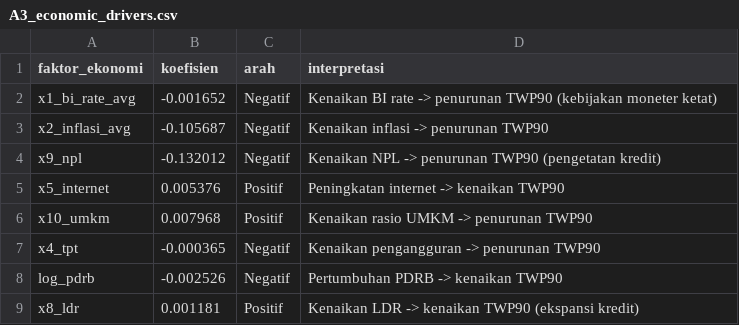
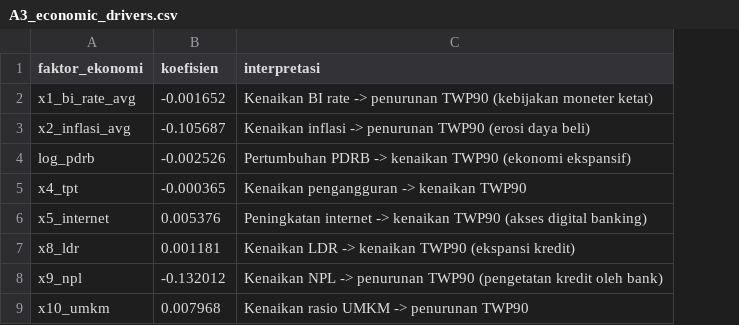
Before and after one commit to bimyusufk/Microsoft-Datathon-TWP90-Early-Warning-System, a CSV file: pipeline_A/output/A3_economic_drivers.csv, drawn as a sheet; removed rows and columns are numbered as before the commit, all else as after; the diff names each change by its address in the sheet, - before the commit and + after, or states it on an @@ line.

```diff
--- a/pipeline_A/output/A3_economic_drivers.csv
+++ b/pipeline_A/output/A3_economic_drivers.csv
-column C (arah), rows 2-4: all Negatif; row 6: Positif
-C3 (interpretasi): Kenaikan inflasi -> penurunan TWP90
+C3 (interpretasi): Kenaikan inflasi -> penurunan TWP90 (erosi daya beli)
+row 4: log_pdrb | -0.002526 | Pertumbuhan PDRB -> kenaikan TWP90 (ekonomi ekspansif)
+row 5: x4_tpt | -0.000365 | Kenaikan pengangguran -> kenaikan TWP90
+row 6: x5_internet | 0.005376 | Peningkatan internet -> kenaikan TWP90 (akses digital banking)
@@ row 9 moved to row 7: x8_ldr @@
-C8 (interpretasi): …TWP90 (pengetatan kredit)
+C8 (interpretasi): …TWP90 (pengetatan kredit oleh bank)
-row 5: x5_internet | 0.005376 | Positif | Peningkatan internet -> kenaikan TWP90
-row 7: x4_tpt | -0.000365 | Negatif | Kenaikan pengangguran -> penurunan TWP90
-row 8: log_pdrb | -0.002526 | Negatif | Pertumbuhan PDRB -> kenaikan TWP90
```
Also changed, not shown: pipeline_A/output/A3_model_metadata.csv, 5 other files.
